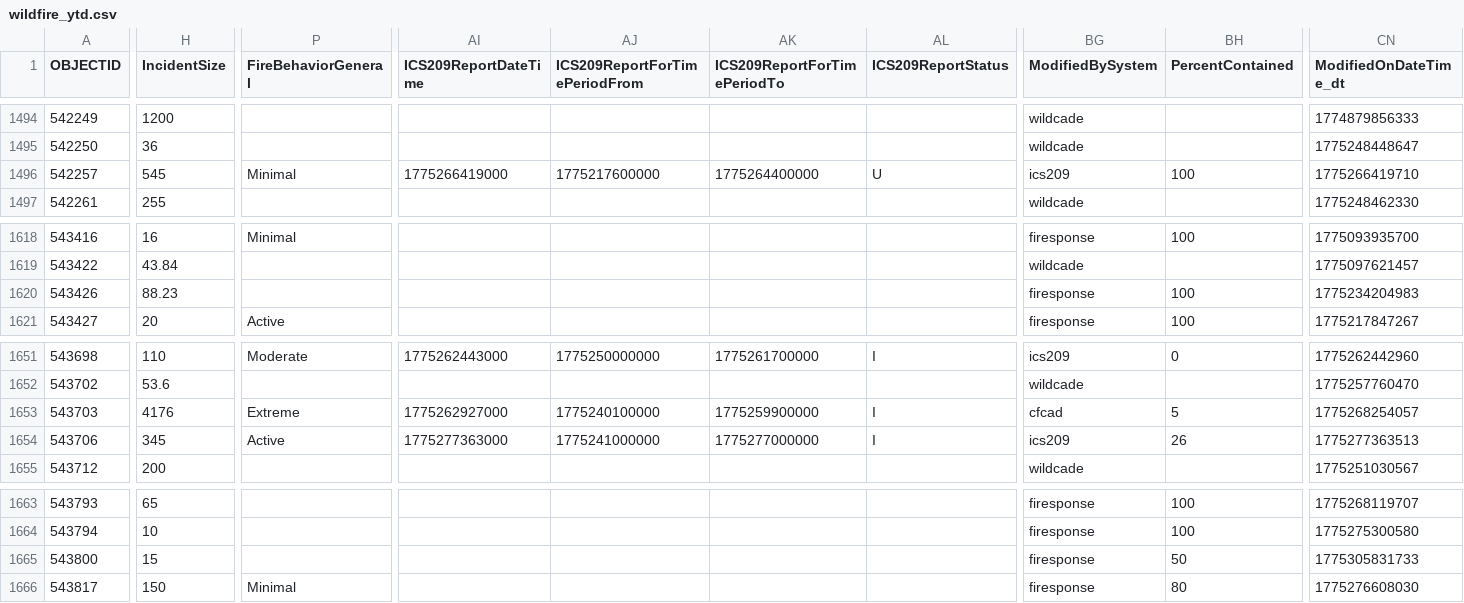
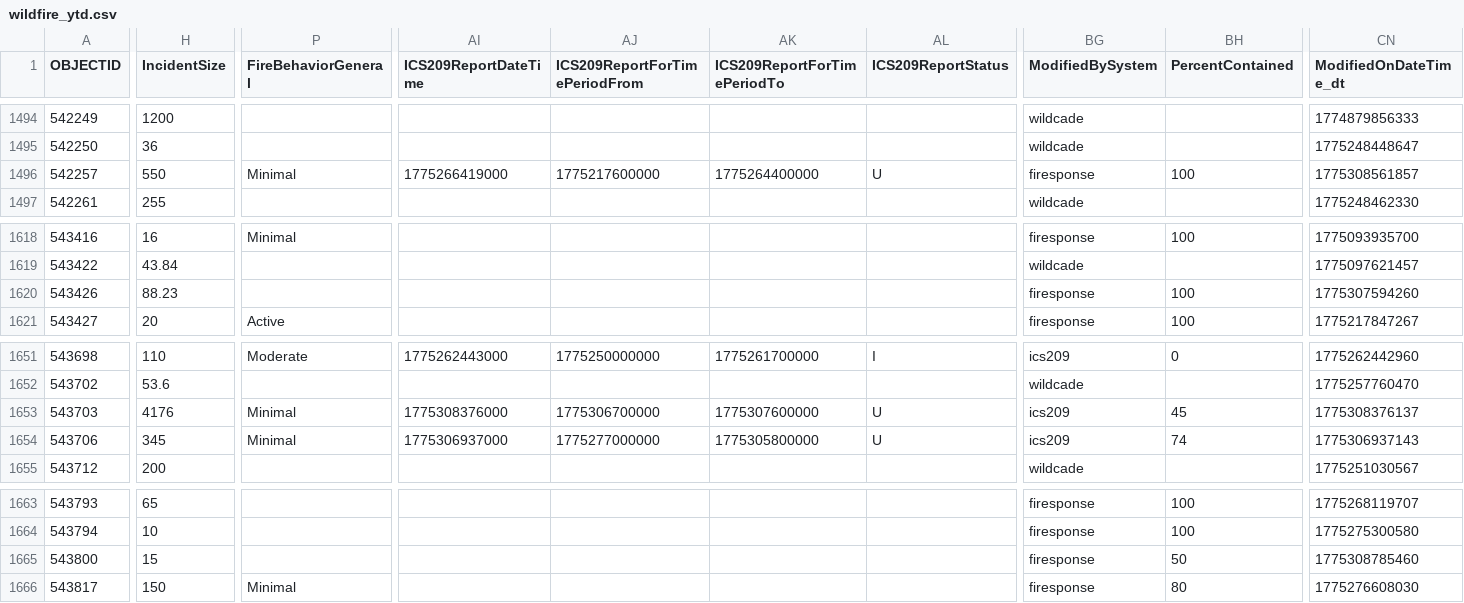
Before and after one commit to githamm/wildfire-tracker, a CSV file: data/wildfire_ytd.csv, drawn as a sheet; only a part is shown, gaps mark what is left out; the diff covers the shown part only; the diff names each change by its address in the sheet, - before the commit and + after, or states it on an @@ line.

```diff
--- a/data/wildfire_ytd.csv
+++ b/data/wildfire_ytd.csv
-H1496 (IncidentSize): 545
+H1496 (IncidentSize): 550
-BG1496 (ModifiedBySystem): ics209
+BG1496 (ModifiedBySystem): firesponse
-CN1496 (ModifiedOnDateTime_dt): 1775266419710
+CN1496 (ModifiedOnDateTime_dt): 1775308561857
-CN1620 (ModifiedOnDateTime_dt): 1775234204983
+CN1620 (ModifiedOnDateTime_dt): 1775307594260
-P1653 (FireBehaviorGeneral): Extreme
+P1653 (FireBehaviorGeneral): Minimal
-AI1653 (ICS209ReportDateTime): 1775262927000
+AI1653 (ICS209ReportDateTime): 1775308376000
-AJ1653 (ICS209ReportForTimePeriodFrom): 1775240100000
+AJ1653 (ICS209ReportForTimePeriodFrom): 1775306700000
-AK1653 (ICS209ReportForTimePeriodTo): 1775259900000
+AK1653 (ICS209ReportForTimePeriodTo): 1775307600000
-AL1653:AL1654 (ICS209ReportStatus): I
+AL1653:AL1654 (ICS209ReportStatus): U
-BG1653 (ModifiedBySystem): cfcad
+BG1653 (ModifiedBySystem): ics209
-BH1653 (PercentContained): 5
+BH1653 (PercentContained): 45
-CN1653 (ModifiedOnDateTime_dt): 1775268254057
+CN1653 (ModifiedOnDateTime_dt): 1775308376137
-P1654 (FireBehaviorGeneral): Active
+P1654 (FireBehaviorGeneral): Minimal
-AI1654 (ICS209ReportDateTime): 1775277363000
+AI1654 (ICS209ReportDateTime): 1775306937000
-AJ1654 (ICS209ReportForTimePeriodFrom): 1775241000000
+AJ1654 (ICS209ReportForTimePeriodFrom): 1775277000000
-AK1654 (ICS209ReportForTimePeriodTo): 1775277000000
+AK1654 (ICS209ReportForTimePeriodTo): 1775305800000
-BH1654 (PercentContained): 26
+BH1654 (PercentContained): 74
-CN1654 (ModifiedOnDateTime_dt): 1775277363513
+CN1654 (ModifiedOnDateTime_dt): 1775306937143
-CN1665 (ModifiedOnDateTime_dt): 1775305831733
+CN1665 (ModifiedOnDateTime_dt): 1775308785460
```
Also changed, not shown: 5 edited cells elsewhere in this file.
